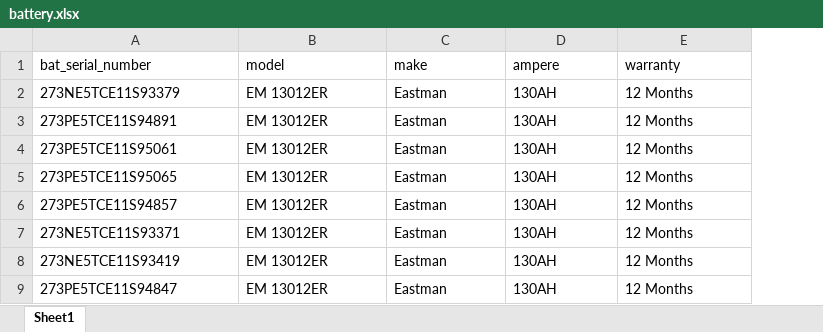
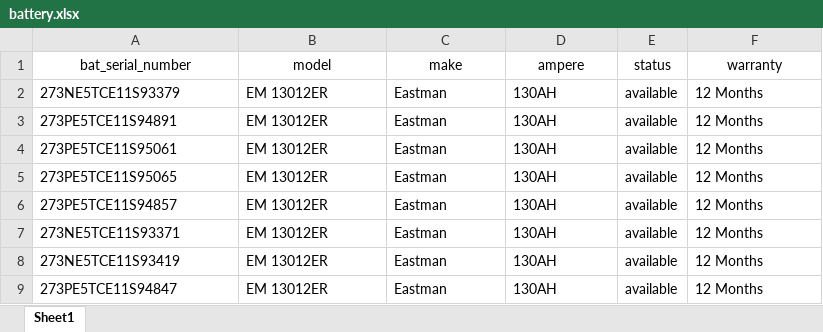
Before and after one commit to GriffinBlackbirdd/Minato-Intelligent-Inventory, an Excel workbook: battery.xlsx, sheet Sheet1, drawn as a sheet; values as stored, in another font and other column widths than the file's, no borders; addresses are those after the commit; the diff names each change by its address in the sheet, - before the commit and + after, or states it on an @@ line.

```diff
--- a/battery.xlsx (sheet Sheet1)
+++ b/battery.xlsx (sheet Sheet1)
+column E (status), rows 2-9: all available
-A1:D1 alignment: left
+A1:D1 alignment: center
-F1 alignment: left
+F1 alignment: center
```
Also changed, not shown: chassis.xlsx, 40 other files.
